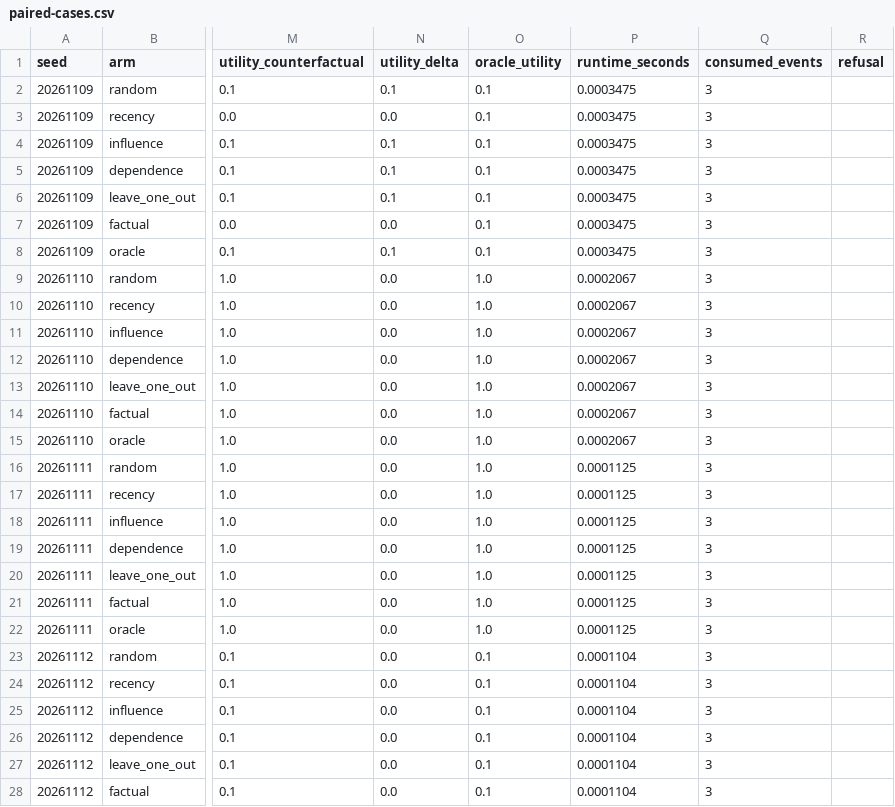
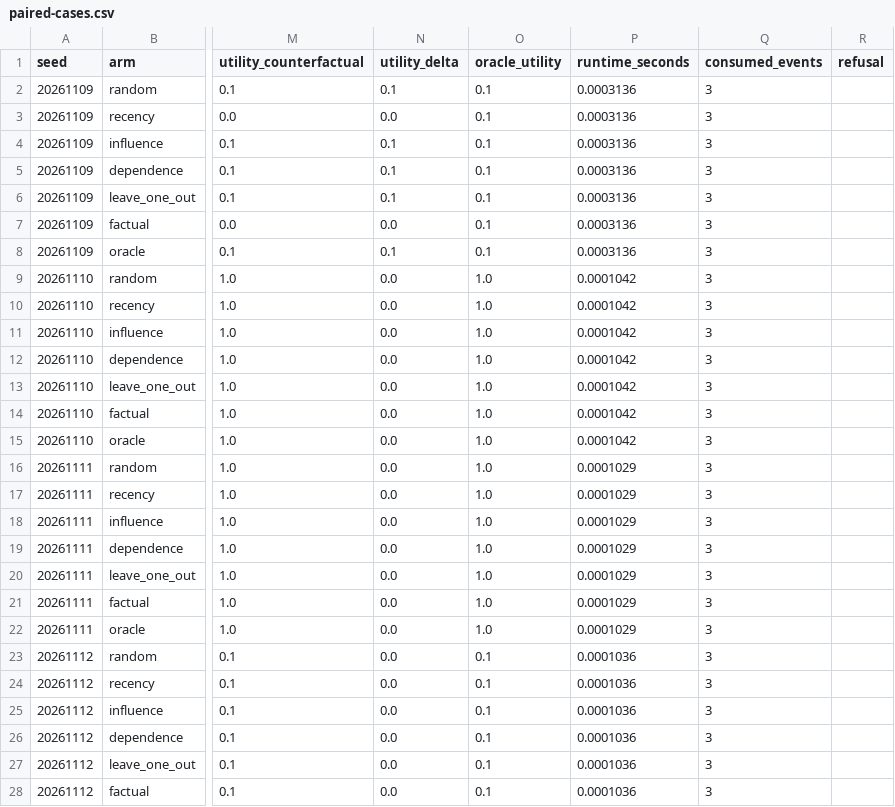
Before and after one commit to crakashp2905-hub/memory-fabric, a CSV file: research/results/cdm/offline-qualification/benchmark-smoke/paired-cases.csv, drawn as a sheet; only a part is shown, gaps mark what is left out; the diff covers the shown part only; the diff names each change by its address in the sheet, - before the commit and + after, or states it on an @@ line.

```diff
--- a/research/results/cdm/offline-qualification/benchmark-smoke/paired-cases.csv
+++ b/research/results/cdm/offline-qualification/benchmark-smoke/paired-cases.csv
-P2:P8 (runtime_seconds): 0.0003475
+P2:P8 (runtime_seconds): 0.0003136
-P9:P15 (runtime_seconds): 0.0002067
+P9:P15 (runtime_seconds): 0.0001042
-P16:P22 (runtime_seconds): 0.0001125
+P16:P22 (runtime_seconds): 0.0001029
-P23:P28 (runtime_seconds): 0.0001104
+P23:P28 (runtime_seconds): 0.0001036
```
Also changed, not shown: 43 edited cells elsewhere in this file, research/results/cdm/offline-qualification/architecture-superiority-r5v3-confirmatory/cases.csv, research/results/cdm/offline-qualification/architecture-superiority-r5v3-development/cases.csv, 19 other files.
